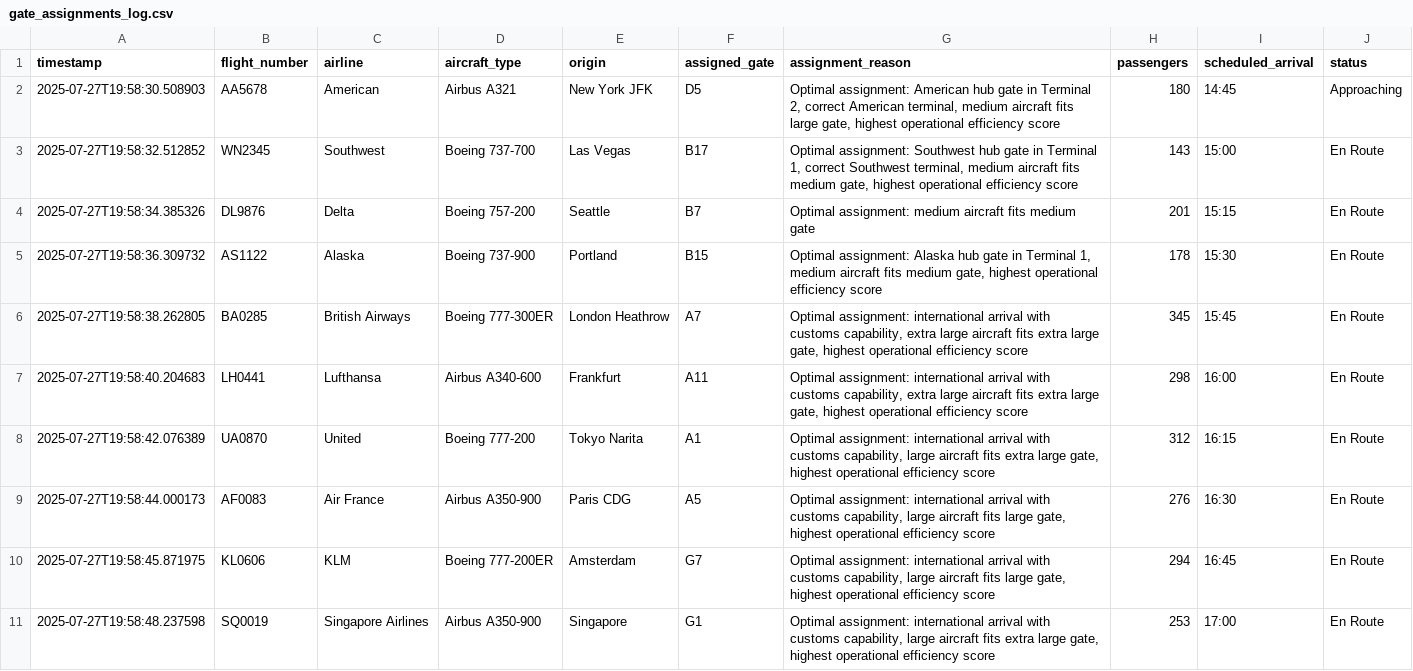
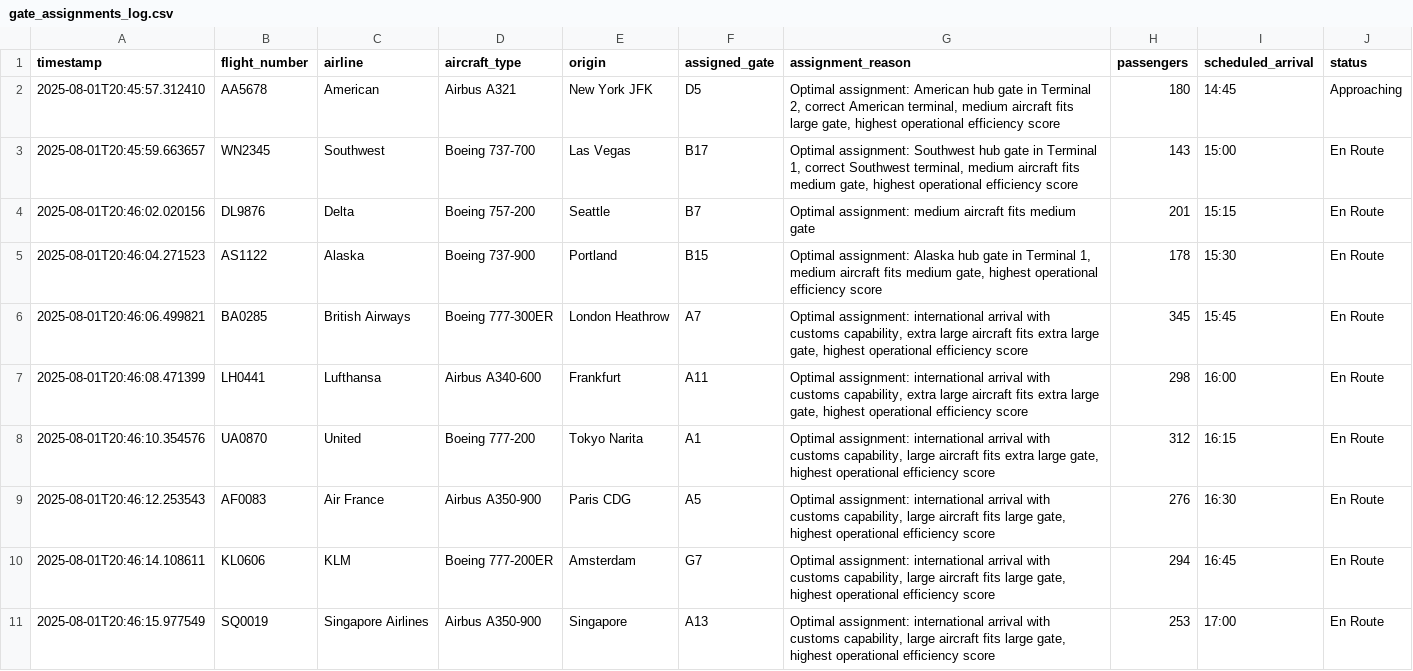
Before and after one commit to Mish0322/AutoGate, a CSV file: data/gate_assignments_log.csv, drawn as a sheet; only a part is shown; the diff covers the shown part only.

```diff
--- a/data/gate_assignments_log.csv
+++ b/data/gate_assignments_log.csv
@@ -1,11 +1,11 @@
 timestamp,flight_number,airline,aircraft_type,origin,assigned_gate,assignment_reason,passengers,scheduled_arrival,status
-2025-07-27T19:58:30.508903,AA5678,American,Airbus A321,New York JFK,D5,"Optimal assignment: American hub gate in Terminal 2, correct American terminal, medium aircraft fits large gate, highest operational efficiency score",180,14:45,Approaching
-2025-07-27T19:58:32.512852,WN2345,Southwest,Boeing 737-700,Las Vegas,B17,"Optimal assignment: Southwest hub gate in Terminal 1, correct Southwest terminal, medium aircraft fits medium gate, highest operational efficiency score",143,15:00,En Route
-2025-07-27T19:58:34.385326,DL9876,Delta,Boeing 757-200,Seattle,B7,Optimal assignment: medium aircraft fits medium gate,201,15:15,En Route
-2025-07-27T19:58:36.309732,AS1122,Alaska,Boeing 737-900,Portland,B15,"Optimal assignment: Alaska hub gate in Terminal 1, medium aircraft fits medium gate, highest operational efficiency score",178,15:30,En Route
-2025-07-27T19:58:38.262805,BA0285,British Airways,Boeing 777-300ER,London Heathrow,A7,"Optimal assignment: international arrival with customs capability, extra large aircraft fits extra large gate, highest operational efficiency score",345,15:45,En Route
-2025-07-27T19:58:40.204683,LH0441,Lufthansa,Airbus A340-600,Frankfurt,A11,"Optimal assignment: international arrival with customs capability, extra large aircraft fits extra large gate, highest operational efficiency score",298,16:00,En Route
-2025-07-27T19:58:42.076389,UA0870,United,Boeing 777-200,Tokyo Narita,A1,"Optimal assignment: international arrival with customs capability, large aircraft fits extra large gate, highest operational efficiency score",312,16:15,En Route
-2025-07-27T19:58:44.000173,AF0083,Air France,Airbus A350-900,Paris CDG,A5,"Optimal assignment: international arrival with customs capability, large aircraft fits large gate, highest operational efficiency score",276,16:30,En Route
-2025-07-27T19:58:45.871975,KL0606,KLM,Boeing 777-200ER,Amsterdam,G7,"Optimal assignment: international arrival with customs capability, large aircraft fits large gate, highest operational efficiency score",294,16:45,En Route
-2025-07-27T19:58:48.237598,SQ0019,Singapore Airlines,Airbus A350-900,Singapore,G1,"Optimal assignment: international arrival with customs capability, large aircraft fits extra large gate, highest operational efficiency score",253,17:00,En Route
+2025-08-01T20:45:57.312410,AA5678,American,Airbus A321,New York JFK,D5,"Optimal assignment: American hub gate in Terminal 2, correct American terminal, medium aircraft fits large gate, highest operational efficiency score",180,14:45,Approaching
+2025-08-01T20:45:59.663657,WN2345,Southwest,Boeing 737-700,Las Vegas,B17,"Optimal assignment: Southwest hub gate in Terminal 1, correct Southwest terminal, medium aircraft fits medium gate, highest operational efficiency score",143,15:00,En Route
+2025-08-01T20:46:02.020156,DL9876,Delta,Boeing 757-200,Seattle,B7,Optimal assignment: medium aircraft fits medium gate,201,15:15,En Route
+2025-08-01T20:46:04.271523,AS1122,Alaska,Boeing 737-900,Portland,B15,"Optimal assignment: Alaska hub gate in Terminal 1, medium aircraft fits medium gate, highest operational efficiency score",178,15:30,En Route
+2025-08-01T20:46:06.499821,BA0285,British Airways,Boeing 777-300ER,London Heathrow,A7,"Optimal assignment: international arrival with customs capability, extra large aircraft fits extra large gate, highest operational efficiency score",345,15:45,En Route
+2025-08-01T20:46:08.471399,LH0441,Lufthansa,Airbus A340-600,Frankfurt,A11,"Optimal assignment: international arrival with customs capability, extra large aircraft fits extra large gate, highest operational efficiency score",298,16:00,En Route
+2025-08-01T20:46:10.354576,UA0870,United,Boeing 777-200,Tokyo Narita,A1,"Optimal assignment: international arrival with customs capability, large aircraft fits extra large gate, highest operational efficiency score",312,16:15,En Route
+2025-08-01T20:46:12.253543,AF0083,Air France,Airbus A350-900,Paris CDG,A5,"Optimal assignment: international arrival with customs capability, large aircraft fits large gate, highest operational efficiency score",276,16:30,En Route
+2025-08-01T20:46:14.108611,KL0606,KLM,Boeing 777-200ER,Amsterdam,G7,"Optimal assignment: international arrival with customs capability, large aircraft fits large gate, highest operational efficiency score",294,16:45,En Route
+2025-08-01T20:46:15.977549,SQ0019,Singapore Airlines,Airbus A350-900,Singapore,A13,"Optimal assignment: international arrival with customs capability, large aircraft fits large gate, highest operational efficiency score",253,17:00,En Route
```
Also changed, not shown: 16 edited cells elsewhere in this file, data/arrivals_with_gates.csv, data/gate_occupancy_updated.csv, 2 other files.
